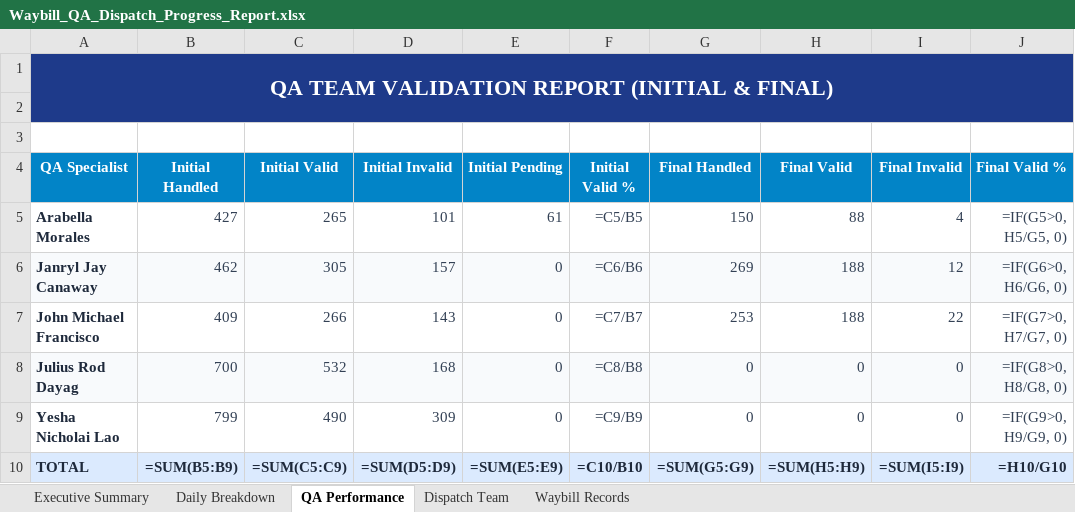
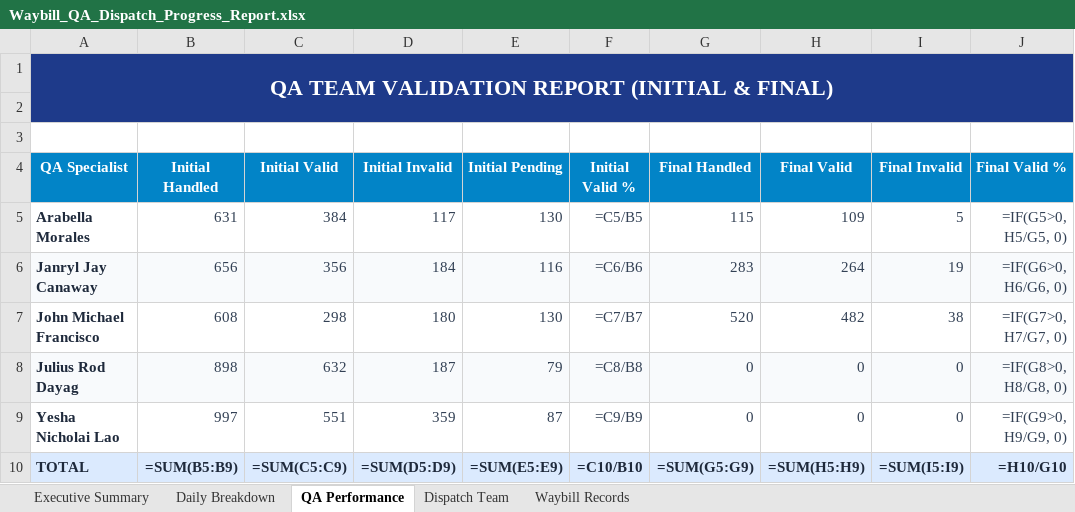
Before and after one commit to arabella04/waybill-qa-dashboard, an Excel workbook: Waybill_QA_Dispatch_Progress_Report.xlsx, sheet QA Performance, drawn as a sheet; only a part is shown; values as stored, in another font and other column widths than the file's, no borders; formulas without a stored value are shown as written; the diff names each change by its address in the sheet, - before the commit and + after, or states it on an @@ line.

```diff
--- a/Waybill_QA_Dispatch_Progress_Report.xlsx (sheet QA Performance)
+++ b/Waybill_QA_Dispatch_Progress_Report.xlsx (sheet QA Performance)
-B5 (Initial Handled): 427
+B5 (Initial Handled): 631
-C5 (Initial Valid): 265
+C5 (Initial Valid): 384
-D5 (Initial Invalid): 101
+D5 (Initial Invalid): 117
-E5 (Initial Pending): 61
+E5 (Initial Pending): 130
-G5 (Final Handled): 150
+G5 (Final Handled): 115
-H5 (Final Valid): 88
+H5 (Final Valid): 109
-I5 (Final Invalid): 4
+I5 (Final Invalid): 5
-B6 (Initial Handled): 462
+B6 (Initial Handled): 656
-C6 (Initial Valid): 305
+C6 (Initial Valid): 356
-D6 (Initial Invalid): 157
+D6 (Initial Invalid): 184
-E6 (Initial Pending): 0
+E6 (Initial Pending): 116
-G6 (Final Handled): 269
+G6 (Final Handled): 283
-H6 (Final Valid): 188
+H6 (Final Valid): 264
-I6 (Final Invalid): 12
+I6 (Final Invalid): 19
-B7 (Initial Handled): 409
+B7 (Initial Handled): 608
-C7 (Initial Valid): 266
+C7 (Initial Valid): 298
-D7 (Initial Invalid): 143
+D7 (Initial Invalid): 180
-E7 (Initial Pending): 0
+E7 (Initial Pending): 130
-G7 (Final Handled): 253
+G7 (Final Handled): 520
-H7 (Final Valid): 188
+H7 (Final Valid): 482
-I7 (Final Invalid): 22
+I7 (Final Invalid): 38
-B8 (Initial Handled): 700
+B8 (Initial Handled): 898
-C8 (Initial Valid): 532
+C8 (Initial Valid): 632
-D8 (Initial Invalid): 168
+D8 (Initial Invalid): 187
-E8 (Initial Pending): 0
+E8 (Initial Pending): 79
-B9 (Initial Handled): 799
+B9 (Initial Handled): 997
-C9 (Initial Valid): 490
+C9 (Initial Valid): 551
-D9 (Initial Invalid): 309
+D9 (Initial Invalid): 359
-E9 (Initial Pending): 0
+E9 (Initial Pending): 87
```
Also changed, not shown: sheet Waybill Records, sheet Daily Breakdown, sheet Dispatch Team, sheet Executive Summary, 6 other files.
